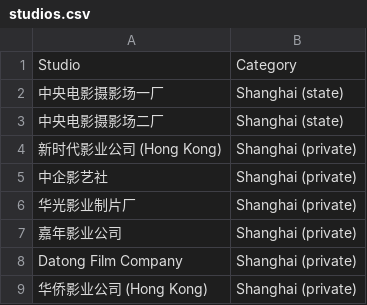
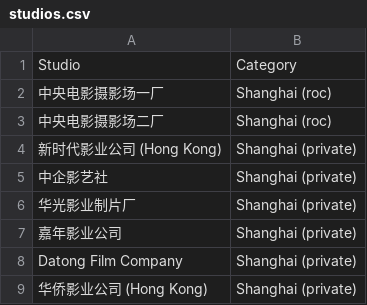
Before and after one commit to El-Mundo/cinematic, a CSV file: OCR/studios.csv, drawn as a sheet; only a part is shown.

Commit message:
Added an extra category for studios owned by RoC

```diff
--- a/OCR/studios.csv
+++ b/OCR/studios.csv
@@ -1,4 +1,4 @@
 Studio,Category
-中央电影摄影场一厂,Shanghai (state)
-中央电影摄影场二厂,Shanghai (state)
+中央电影摄影场一厂,Shanghai (roc)
+中央电影摄影场二厂,Shanghai (roc)
 新时代影业公司 (Hong Kong),Shanghai (private)
```
Also changed, not shown: CV/targets.csv, CV/video_collection.csv, 3 other files.
